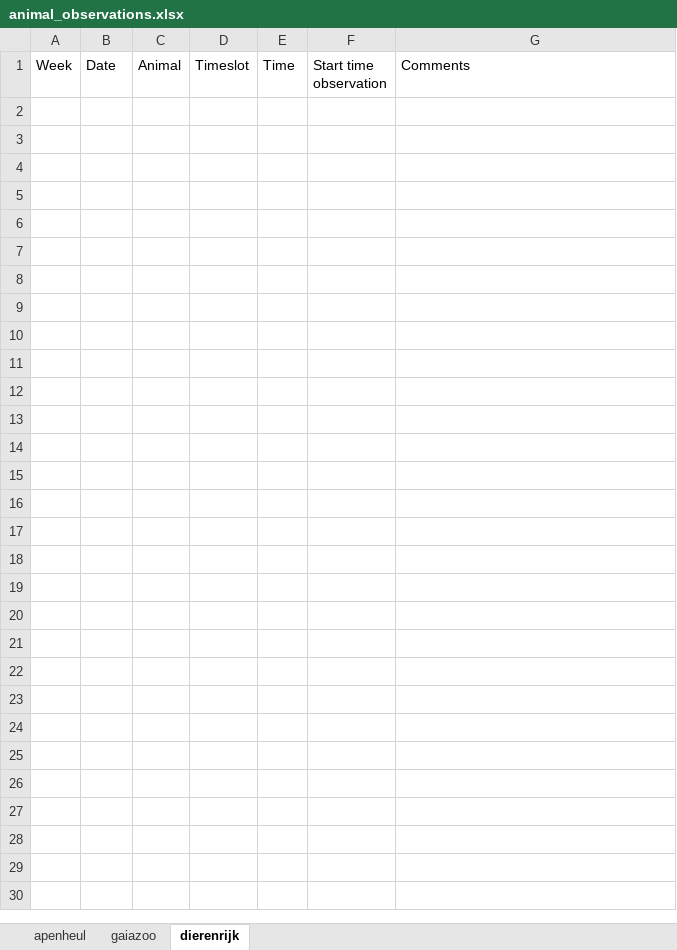
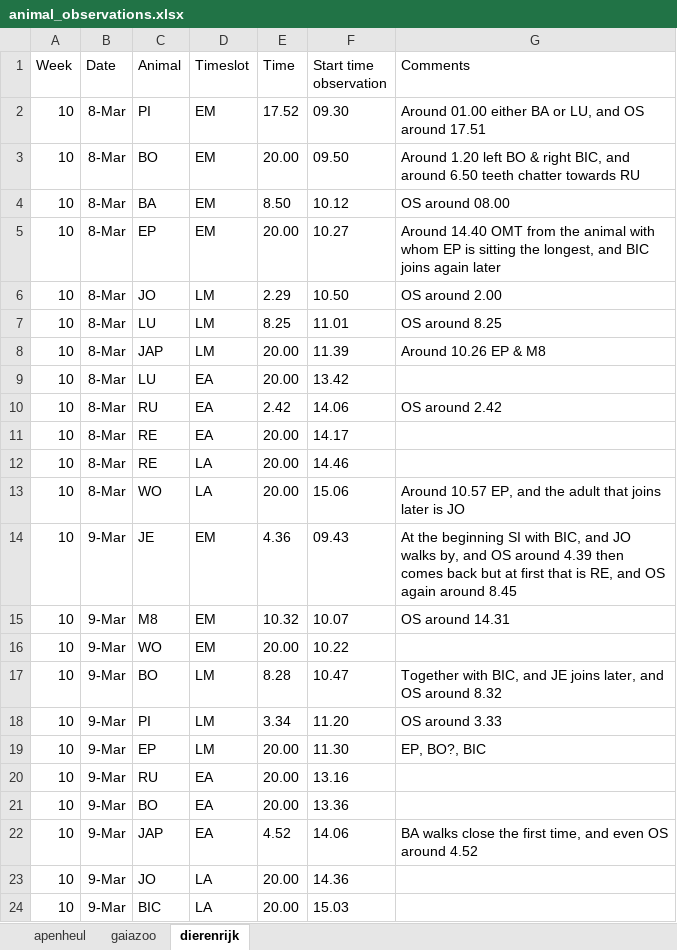
Before and after one commit to TKForgeron/AnimalObservationRandomizer, an Excel workbook: animal_observations.xlsx, sheet dierenrijk, drawn as a sheet; values as stored, in another font and other column widths than the file's, no borders; the diff names each change by its address in the sheet, - before the commit and + after, or states it on an @@ line.

```diff
--- a/animal_observations.xlsx (sheet dierenrijk)
+++ b/animal_observations.xlsx (sheet dierenrijk)
+row 2: 10 | 8-Mar | PI | EM | 17.52 | 09.30 | Around 01.00 either BA or LU, and OS around 17.51
+row 3: 10 | 8-Mar | BO | EM | 20.00 | 09.50 | Around 1.20 left BO & right BIC, and around 6.50 teeth chatter towards RU
+row 4: 10 | 8-Mar | BA | EM | 8.50 | 10.12 | OS around 08.00
+row 5: 10 | 8-Mar | EP | EM | 20.00 | 10.27 | Around 14.40 OMT from the animal with whom EP is sitting the longest, and BIC joins again later
+row 6: 10 | 8-Mar | JO | LM | 2.29 | 10.50 | OS around 2.00
+row 7: 10 | 8-Mar | LU | LM | 8.25 | 11.01 | OS around 8.25
+row 8: 10 | 8-Mar | JAP | LM | 20.00 | 11.39 | Around 10.26 EP & M8
+row 9: 10 | 8-Mar | LU | EA | 20.00 | 13.42
+row 10: 10 | 8-Mar | RU | EA | 2.42 | 14.06 | OS around 2.42
+row 11: 10 | 8-Mar | RE | EA | 20.00 | 14.17
+row 12: 10 | 8-Mar | RE | LA | 20.00 | 14.46
+row 13: 10 | 8-Mar | WO | LA | 20.00 | 15.06 | Around 10.57 EP, and the adult that joins later is JO
+row 14: 10 | 9-Mar | JE | EM | 4.36 | 09.43 | At the beginning SI with BIC, and JO walks by, and OS around 4.39 then comes back but at first that is RE, and OS again around 8.45
+row 15: 10 | 9-Mar | M8 | EM | 10.32 | 10.07 | OS around 14.31
+row 16: 10 | 9-Mar | WO | EM | 20.00 | 10.22
+row 17: 10 | 9-Mar | BO | LM | 8.28 | 10.47 | Together with BIC, and JE joins later, and OS around 8.32
+row 18: 10 | 9-Mar | PI | LM | 3.34 | 11.20 | OS around 3.33
+row 19: 10 | 9-Mar | EP | LM | 20.00 | 11.30 | EP, BO?, BIC
+row 20: 10 | 9-Mar | RU | EA | 20.00 | 13.16
+row 21: 10 | 9-Mar | BO | EA | 20.00 | 13.36
+row 22: 10 | 9-Mar | JAP | EA | 4.52 | 14.06 | BA walks close the first time, and even OS around 4.52
+row 23: 10 | 9-Mar | JO | LA | 20.00 | 14.36
+row 24: 10 | 9-Mar | BIC | LA | 20.00 | 15.03
```
Also changed, not shown: sheet gaiazoo, sheet apenheul, 4 other files.
